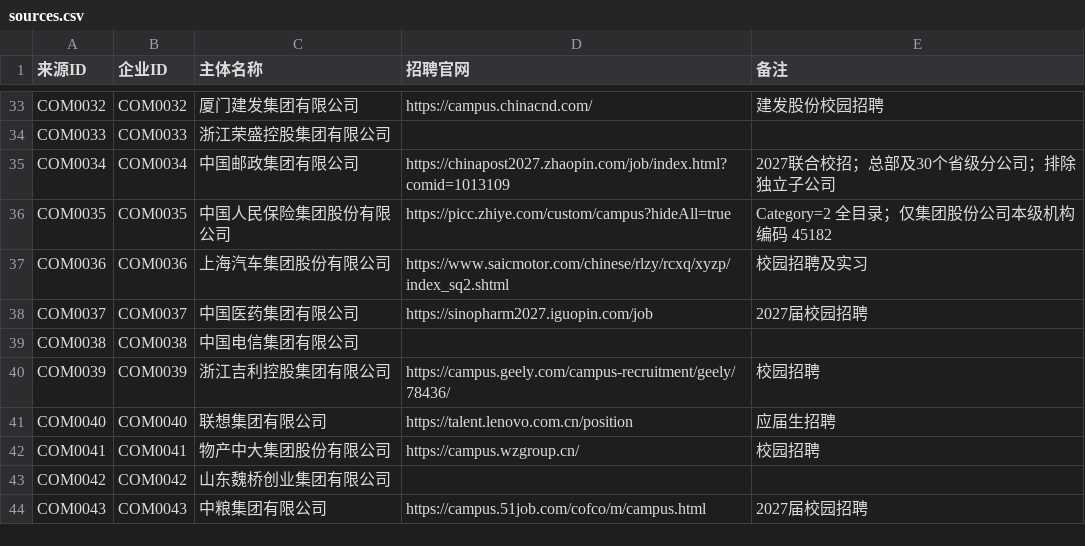
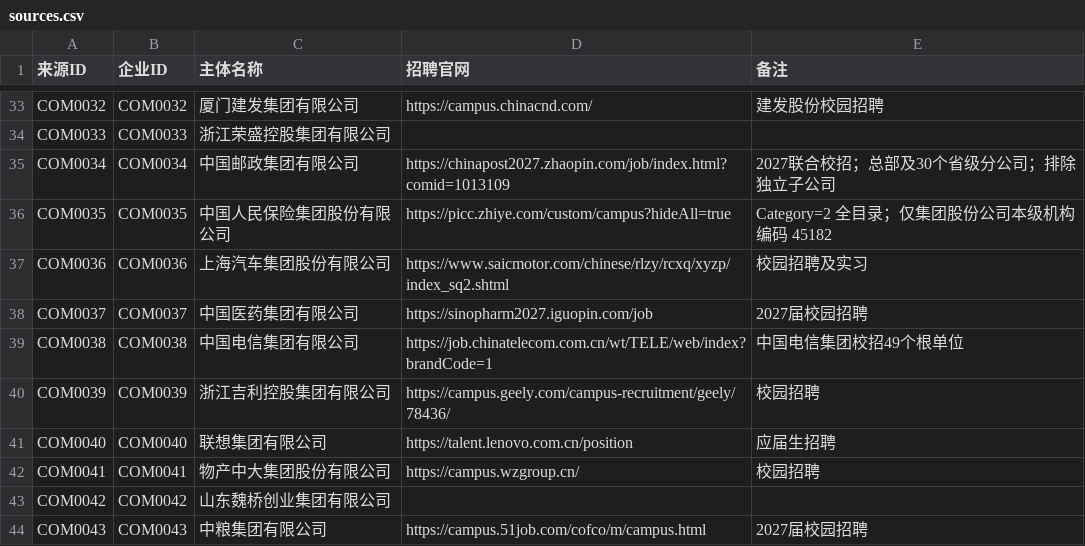
Before and after one commit to MorePeanuts/job-crawler, a CSV file: sites/sources.csv, drawn as a sheet; only a part is shown, gaps mark what is left out.

Commit message:
feat: traverse all China Telecom campus units

```diff
--- a/sites/sources.csv
+++ b/sites/sources.csv
@@ -38,3 +38,3 @@ COM0036,COM0036,上海汽车集团股份有限公司,https://www.saicmotor.com/c
 COM0037,COM0037,中国医药集团有限公司,https://sinopharm2027.iguopin.com/job,2027届校园招聘
-COM0038,COM0038,中国电信集团有限公司,,
+COM0038,COM0038,中国电信集团有限公司,https://job.chinatelecom.com.cn/wt/TELE/web/index?brandCode=1,中国电信集团校招49个根单位
 COM0039,COM0039,浙江吉利控股集团有限公司,https://campus.geely.com/campus-recruitment/geely/78436/,校园招聘
```
Also changed, not shown: 4 other files.
